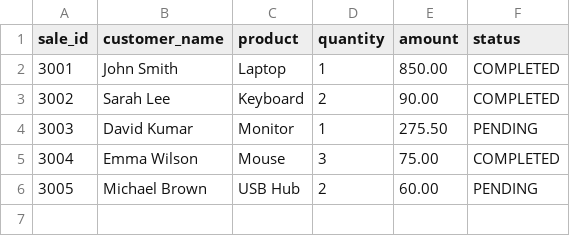
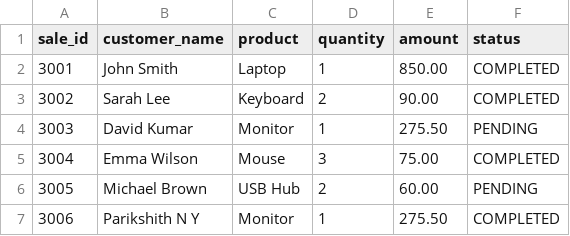
Before and after one commit to parikshithy/retail-etl-pipeline-cf, a CSV file: sample-data/sample.csv, drawn as a sheet; the diff names each change by its address in the sheet, - before the commit and + after, or states it on an @@ line.

Commit message:
docs: changes in sample data

```diff
--- a/sample-data/sample.csv
+++ b/sample-data/sample.csv
+row 7: 3006 | Parikshith N Y | Monitor | 1 | 275.50 | COMPLETED
```
